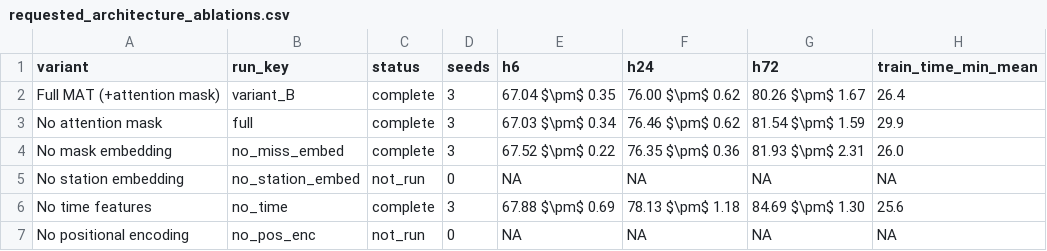
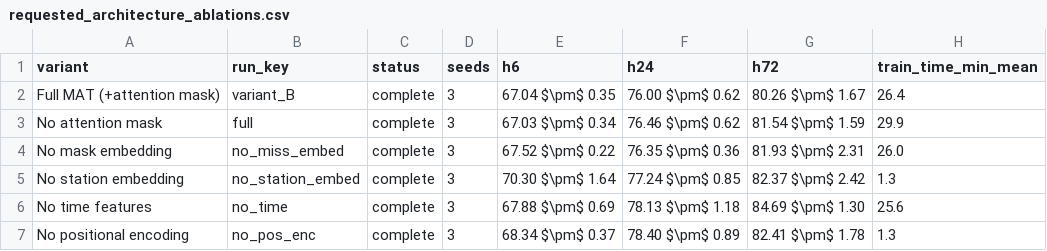
Before and after one commit to Nafis878/Missingness-Aware-Transformer-for-Air-Quality-Forecasting, a CSV file: outputs/tables/requested_architecture_ablations.csv, drawn as a sheet.

```diff
--- a/outputs/tables/requested_architecture_ablations.csv
+++ b/outputs/tables/requested_architecture_ablations.csv
@@ -4,4 +4,4 @@ No attention mask,full,complete,3,67.03 $\pm$ 0.34,76.46 $\pm$ 0.62,81.54 $\pm$
 No mask embedding,no_miss_embed,complete,3,67.52 $\pm$ 0.22,76.35 $\pm$ 0.36,81.93 $\pm$ 2.31,26.0
-No station embedding,no_station_embed,not_run,0,NA,NA,NA,NA
+No station embedding,no_station_embed,complete,3,70.30 $\pm$ 1.64,77.24 $\pm$ 0.85,82.37 $\pm$ 2.42,1.3
 No time features,no_time,complete,3,67.88 $\pm$ 0.69,78.13 $\pm$ 1.18,84.69 $\pm$ 1.30,25.6
-No positional encoding,no_pos_enc,not_run,0,NA,NA,NA,NA
+No positional encoding,no_pos_enc,complete,3,68.34 $\pm$ 0.37,78.40 $\pm$ 0.89,82.41 $\pm$ 1.78,1.3
```
Also changed, not shown: outputs/tables/requested_hyperparameter_ablations.csv, 47 other files.
